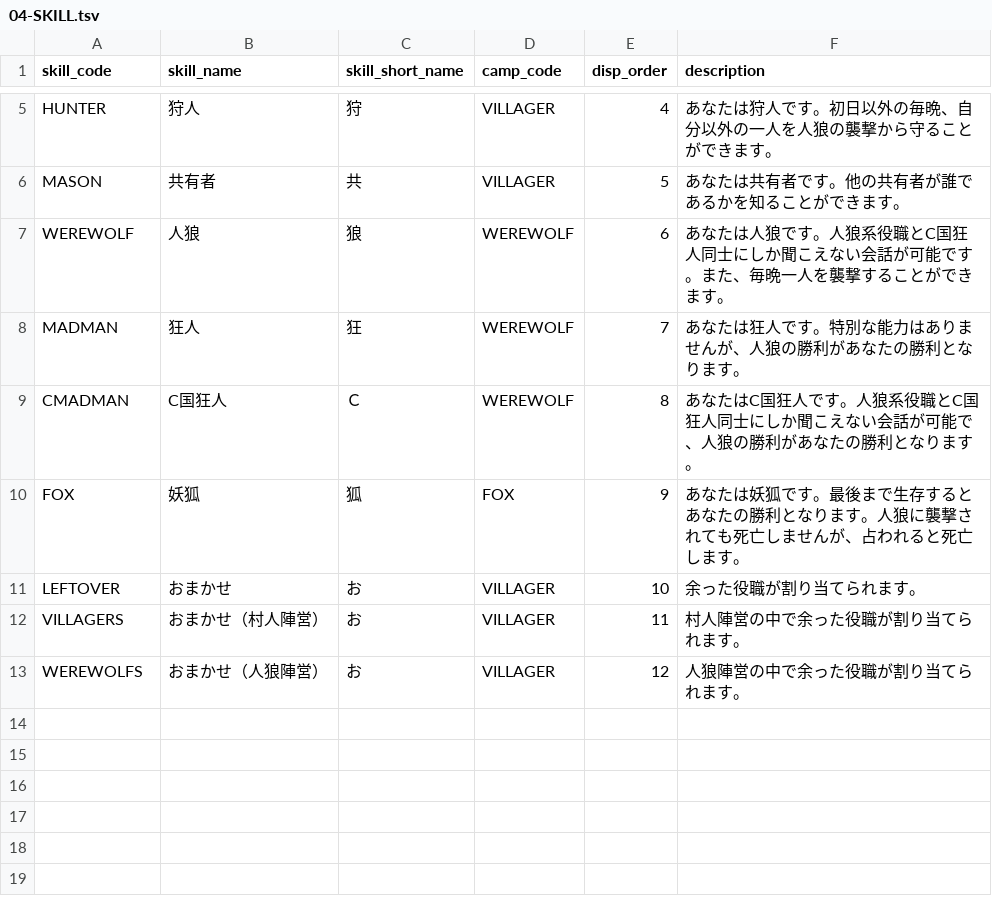
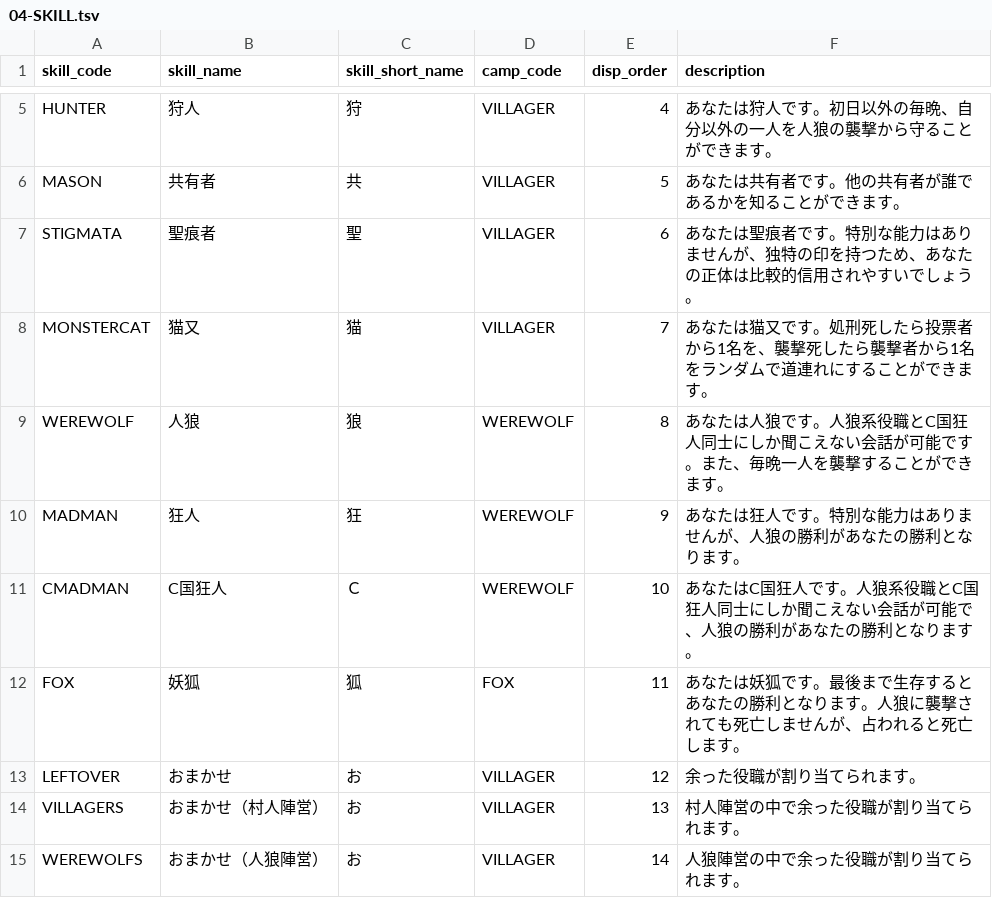
Before and after one commit to h-orito/lastwolf-api, a TSV file: dbflute_firewolfdb/playsql/data/common/tsv/UTF-8/04-SKILL.tsv, drawn as a sheet; only a part is shown, gaps mark what is left out.

```diff
--- a/dbflute_firewolfdb/playsql/data/common/tsv/UTF-8/04-SKILL.tsv
+++ b/dbflute_firewolfdb/playsql/data/common/tsv/UTF-8/04-SKILL.tsv
@@ -6,8 +6,10 @@ HUNTER	狩人	狩	VILLAGER	4	あなたは狩人です。初日以外の毎晩、
 MASON	共有者	共	VILLAGER	5	あなたは共有者です。他の共有者が誰であるかを知ることができます。
-WEREWOLF	人狼	狼	WEREWOLF	6	あなたは人狼です。人狼系役職とC国狂人同士にしか聞こえない会話が可能です。また、毎晩一人を襲撃することができます。
-MADMAN	狂人	狂	WEREWOLF	7	あなたは狂人です。特別な能力はありませんが、人狼の勝利があなたの勝利となります。
-CMADMAN	C国狂人	Ｃ	WEREWOLF	8	あなたはC国狂人です。人狼系役職とC国狂人同士にしか聞こえない会話が可能で、人狼の勝利があなたの勝利となります。
-FOX	妖狐	狐	FOX	9	あなたは妖狐です。最後まで生存するとあなたの勝利となります。人狼に襲撃されても死亡しませんが、占われると死亡します。
-LEFTOVER	おまかせ	お	VILLAGER	10	余った役職が割り当てられます。
-VILLAGERS	おまかせ（村人陣営）	お	VILLAGER	11	村人陣営の中で余った役職が割り当てられます。
-WEREWOLFS	おまかせ（人狼陣営）	お	VILLAGER	12	人狼陣営の中で余った役職が割り当てられます。
+STIGMATA	聖痕者	聖	VILLAGER	6	あなたは聖痕者です。特別な能力はありませんが、独特の印を持つため、あなたの正体は比較的信用されやすいでしょう。
+MONSTERCAT	猫又	猫	VILLAGER	7	あなたは猫又です。処刑死したら投票者から1名を、襲撃死したら襲撃者から1名をランダムで道連れにすることができます。
+WEREWOLF	人狼	狼	WEREWOLF	8	あなたは人狼です。人狼系役職とC国狂人同士にしか聞こえない会話が可能です。また、毎晩一人を襲撃することができます。
+MADMAN	狂人	狂	WEREWOLF	9	あなたは狂人です。特別な能力はありませんが、人狼の勝利があなたの勝利となります。
+CMADMAN	C国狂人	Ｃ	WEREWOLF	10	あなたはC国狂人です。人狼系役職とC国狂人同士にしか聞こえない会話が可能で、人狼の勝利があなたの勝利となります。
+FOX	妖狐	狐	FOX	11	あなたは妖狐です。最後まで生存するとあなたの勝利となります。人狼に襲撃されても死亡しませんが、占われると死亡します。
+LEFTOVER	おまかせ	お	VILLAGER	12	余った役職が割り当てられます。
+VILLAGERS	おまかせ（村人陣営）	お	VILLAGER	13	村人陣営の中で余った役職が割り当てられます。
+WEREWOLFS	おまかせ（人狼陣営）	お	VILLAGER	14	人狼陣営の中で余った役職が割り当てられます。
```
Also changed, not shown: 22 other files.
